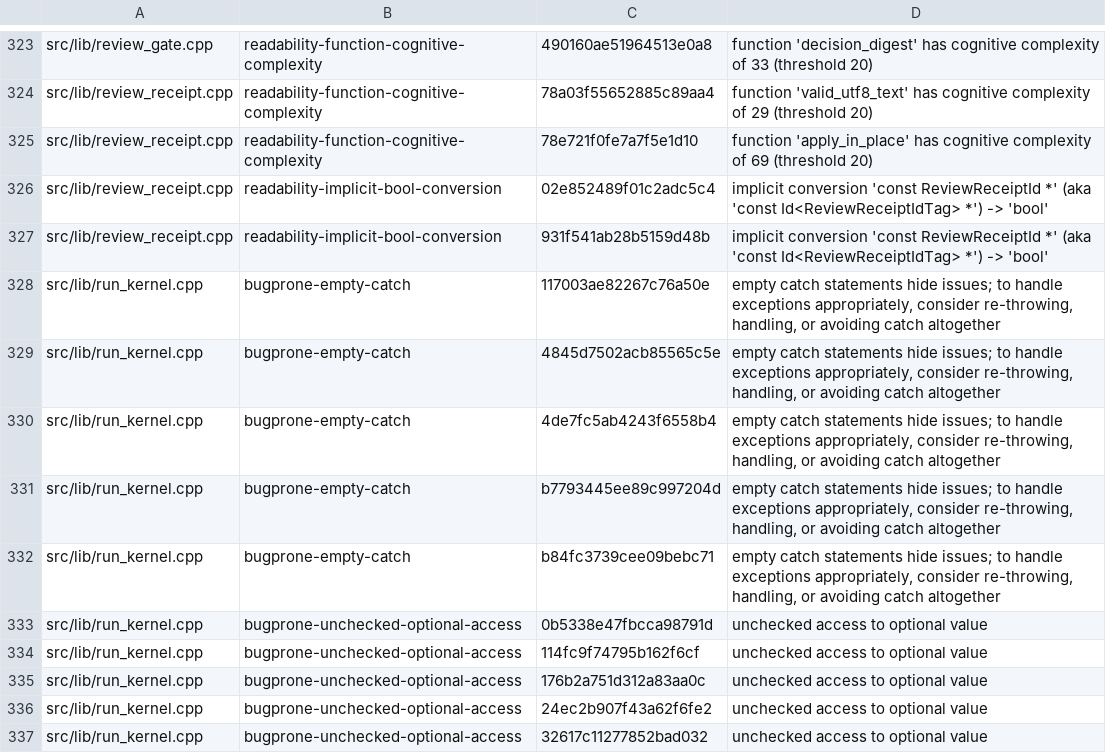
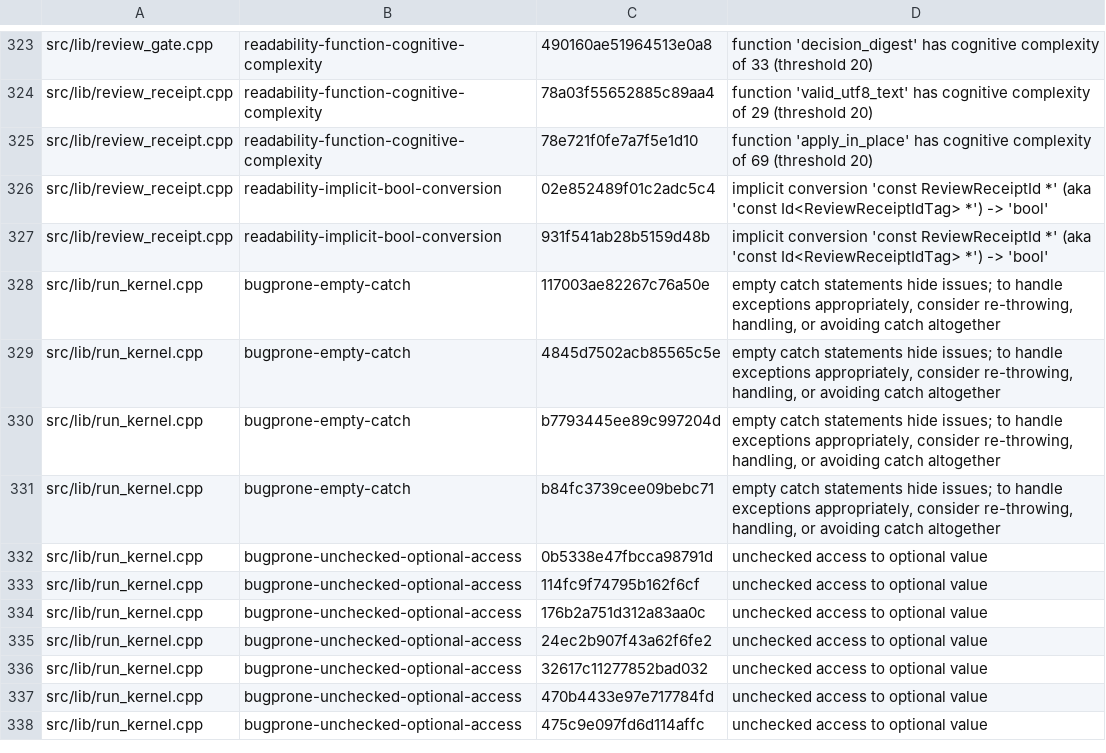
Before and after one commit to gobha-me/aiforge, a TSV file: tools/clang-tidy-baseline.tsv, drawn as a sheet; only a part is shown, gaps mark what is left out; the shorter side is filled out with more unchanged rows.

```diff
--- a/tools/clang-tidy-baseline.tsv
+++ b/tools/clang-tidy-baseline.tsv
@@ -329,3 +329,2 @@ src/lib/run_kernel.cpp	bugprone-empty-catch	117003ae82267c76a50e	empty catch sta
 src/lib/run_kernel.cpp	bugprone-empty-catch	4845d7502acb85565c5e	empty catch statements hide issues; to handle exceptions appropriately, consider re-throwing, handling, or avoiding catch altogether
-src/lib/run_kernel.cpp	bugprone-empty-catch	4de7fc5ab4243f6558b4	empty catch statements hide issues; to handle exceptions appropriately, consider re-throwing, handling, or avoiding catch altogether
 src/lib/run_kernel.cpp	bugprone-empty-catch	b7793445ee89c997204d	empty catch statements hide issues; to handle exceptions appropriately, consider re-throwing, handling, or avoiding catch altogether
```
Also changed, not shown: 13 other files.
